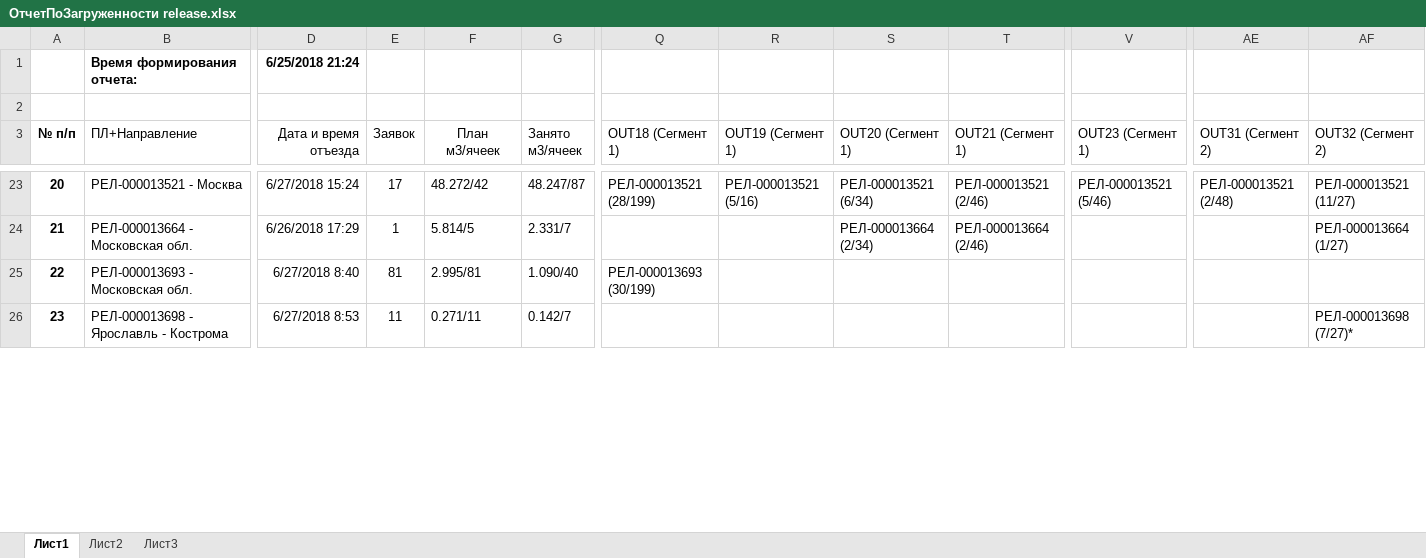
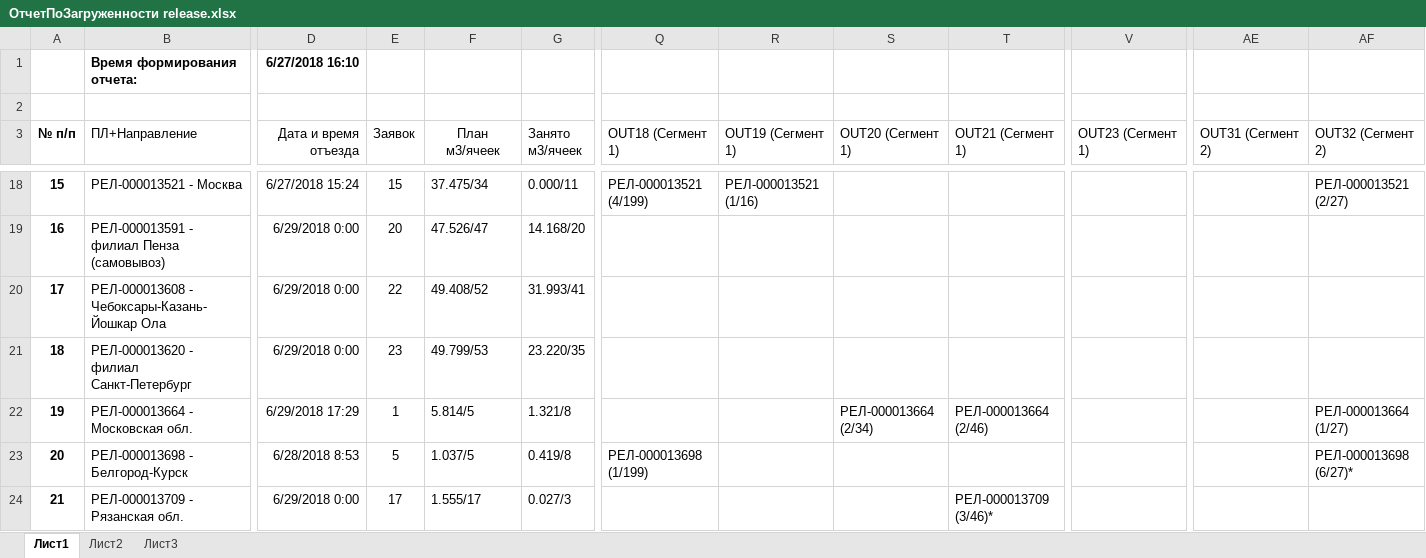
Before and after one commit to AndreyKrbn/SQL-GateLoading, an Excel workbook: ОтчетПоЗагруженности release.xlsx, sheet Лист1, drawn as a sheet; only a part is shown, gaps mark what is left out; values as stored, in another font and other column widths than the file's, no borders; table styles not drawn; removed rows and columns are numbered as before the commit, all else as after; rows hold the shown columns only; the diff covers the shown part only; the diff names each change by its address in the sheet, - before the commit and + after, or states it on an @@ line.

```diff
--- a/ОтчетПоЗагруженности release.xlsx (sheet Лист1)
+++ b/ОтчетПоЗагруженности release.xlsx (sheet Лист1)
-D1 (Дата и время отъезда): 6/25/2018 21:24
+D1 (Дата и время отъезда): 6/27/2018 16:10
@@ column A (№ п/п) renumbered between rows 7 and 79 @@
-E18 (Заявок): 17
+E18 (Заявок): 15
-F18 (План м3/ячеек): 48.272/42
+F18 (План м3/ячеек): 37.475/34
-G18 (Занято м3/ячеек): 48.247/87
+G18 (Занято м3/ячеек): 0.000/11
-Q18 (OUT18 (Сегмент 1)): РЕЛ-000013521 (28/199)
+Q18 (OUT18 (Сегмент 1)): РЕЛ-000013521 (4/199)
-R18 (OUT19 (Сегмент 1)): РЕЛ-000013521 (5/16)
+R18 (OUT19 (Сегмент 1)): РЕЛ-000013521 (1/16)
-S18 (OUT20 (Сегмент 1)): РЕЛ-000013521 (6/34)
+S18 (OUT20 (Сегмент 1)): (empty)
-T18 (OUT21 (Сегмент 1)): РЕЛ-000013521 (2/46)
+T18 (OUT21 (Сегмент 1)): (empty)
-V18 (OUT23 (Сегмент 1)): РЕЛ-000013521 (5/46)
+V18 (OUT23 (Сегмент 1)): (empty)
-AE18 (OUT31 (Сегмент 2)): РЕЛ-000013521 (2/48)
+AE18 (OUT31 (Сегмент 2)): (empty)
-AF18 (OUT32 (Сегмент 2)): РЕЛ-000013521 (11/27)
+AF18 (OUT32 (Сегмент 2)): РЕЛ-000013521 (2/27)
+row 19: 16 | РЕЛ-000013591 - филиал Пенза (самовывоз) | 6/29/2018 0:00 | 20 | 47.526/47 | 14.168/20
+row 20: 17 | РЕЛ-000013608 - Чебоксары-Казань-Йошкар Ола | 6/29/2018 0:00 | 22 | 49.408/52 | 31.993/41
+row 21: 18 | РЕЛ-000013620 - филиал Санкт-Петербург | 6/29/2018 0:00 | 23 | 49.799/53 | 23.220/35
-D22 (Дата и время отъезда): 6/26/2018 17:29
+D22 (Дата и время отъезда): 6/29/2018 17:29
-G22 (Занято м3/ячеек): 2.331/7
+G22 (Занято м3/ячеек): 1.321/8
-row 25: 22 | РЕЛ-000013693 - Московская обл. | 6/27/2018 8:40 | 81 | 2.995/81 | 1.090/40 | РЕЛ-000013693 (30/199)
-row 26: 23 | РЕЛ-000013698 - Ярославль - Кострома | 6/27/2018 8:53 | 11 | 0.271/11 | 0.142/7 |  |  |  |  |  |  | РЕЛ-000013698 (7/27)*
+row 23: 20 | РЕЛ-000013698 - Белгород-Курск | 6/28/2018 8:53 | 5 | 1.037/5 | 0.419/8 | РЕЛ-000013698 (1/199) |  |  |  |  |  | РЕЛ-000013698 (6/27)*
+row 24: 21 | РЕЛ-000013709 - Рязанская обл. | 6/29/2018 0:00 | 17 | 1.555/17 | 0.027/3 |  |  |  | РЕЛ-000013709 (3/46)*
```
Also changed, not shown: 50 added rows, 80 removed rows and 83 edited cells elsewhere in this sheet.
